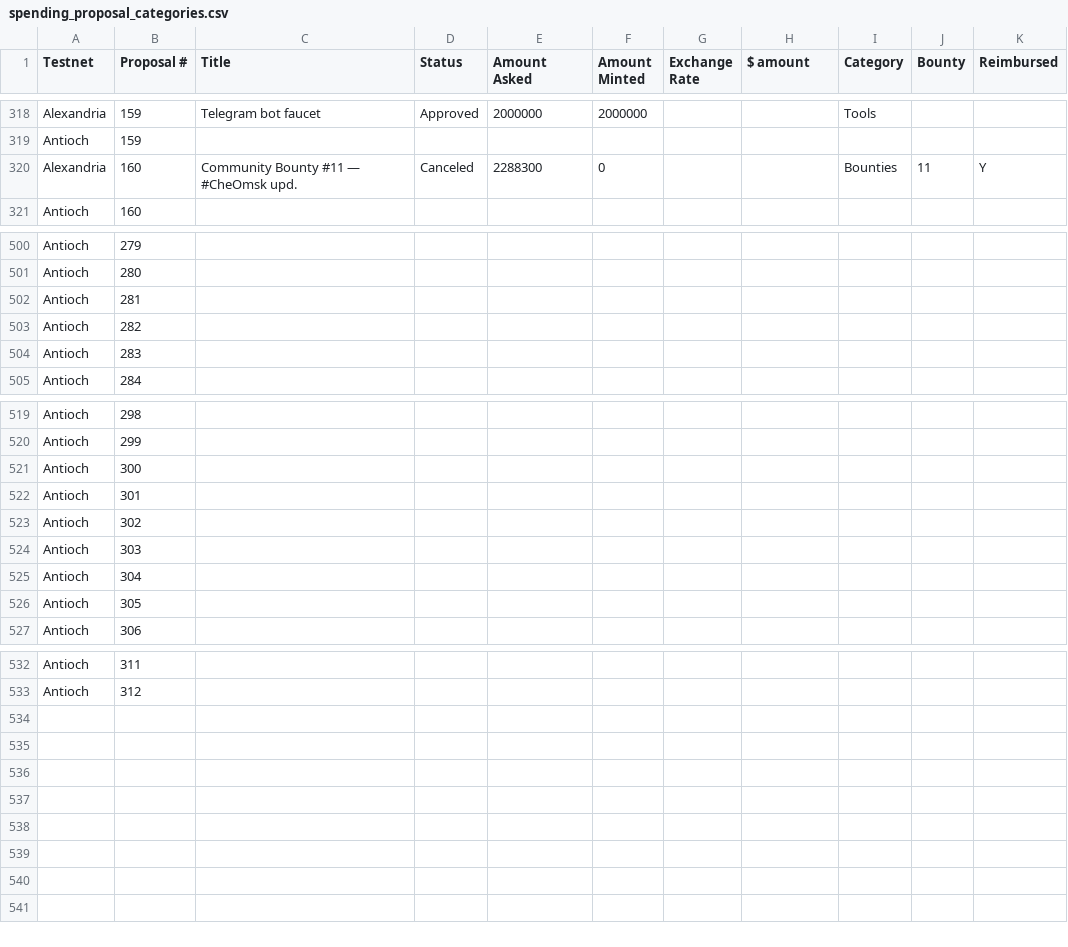
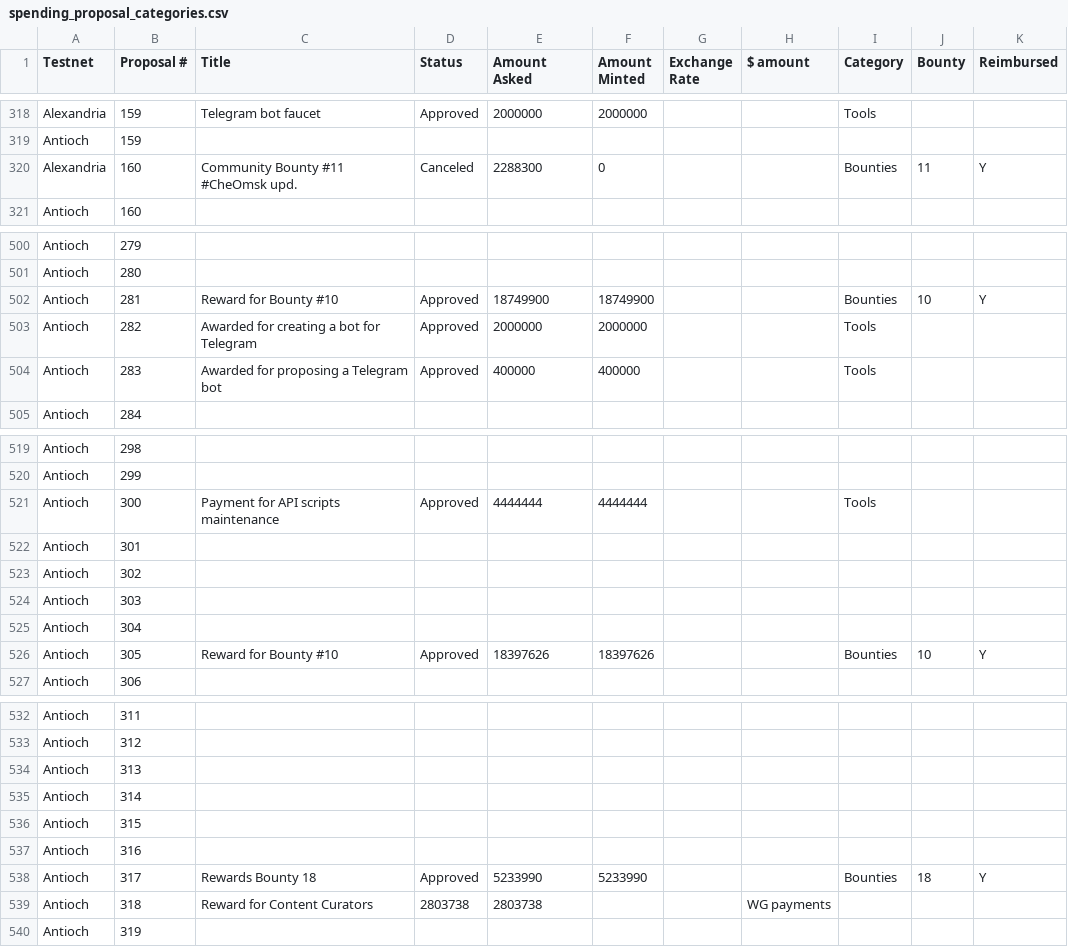
Before and after one commit to Joystream/community-repo, a CSV file: documentation/spending_proposal_categories.csv, drawn as a sheet; only a part is shown, gaps mark what is left out; removed rows and columns are numbered as before the commit, all else as after; the diff names each change by its address in the sheet, - before the commit and + after, or states it on an @@ line.

Commit message:
Update spending_proposal_categories.csv

```diff
--- a/documentation/spending_proposal_categories.csv
+++ b/documentation/spending_proposal_categories.csv
-C320 (Title): Community Bounty #11 — #CheOmsk upd.
+C320 (Title): Community Bounty #11 #CheOmsk upd.
-row 502: Antioch | 281
-row 503: Antioch | 282
-row 504: Antioch | 283
+row 502: Antioch | 281 | Reward for Bounty #10 | Approved | 18749900 | 18749900 |  |  | Bounties | 10 | Y
+row 503: Antioch | 282 | Awarded for creating a bot for Telegram | Approved | 2000000 | 2000000 |  |  | Tools
+row 504: Antioch | 283 | Awarded for proposing a Telegram bot | Approved | 400000 | 400000 |  |  | Tools
-row 521: Antioch | 300
+row 521: Antioch | 300 | Payment for API scripts maintenance | Approved | 4444444 | 4444444 |  |  | Tools
-row 526: Antioch | 305
+row 526: Antioch | 305 | Reward for Bounty #10 | Approved | 18397626 | 18397626 |  |  | Bounties | 10 | Y
+row 534: Antioch | 313
+row 535: Antioch | 314
+row 536: Antioch | 315
+row 537: Antioch | 316
+row 538: Antioch | 317 | Rewards Bounty 18 | Approved | 5233990 | 5233990 |  |  | Bounties | 18 | Y
+row 539: Antioch | 318 | Reward for Content Curators | 2803738 | 2803738 |  |  | WG payments
+row 540: Antioch | 319
```
